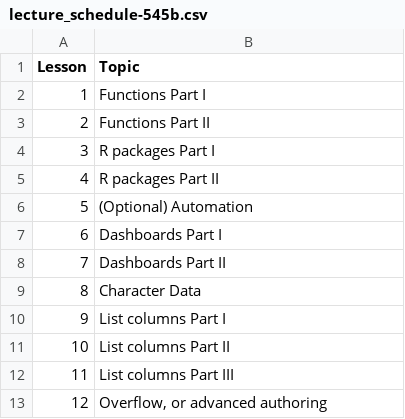
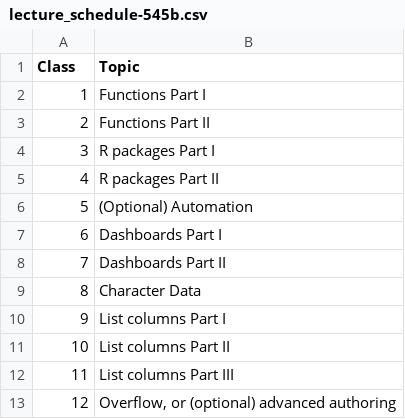
Before and after one commit to UBC-STAT/stat545.stat.ubc.ca, a CSV file: content/lecture_schedule-545b.csv, drawn as a sheet.

```diff
--- a/content/lecture_schedule-545b.csv
+++ b/content/lecture_schedule-545b.csv
@@ -1,2 +1,2 @@
-Lesson,Topic
+Class,Topic
 1,Functions Part I
@@ -12,2 +12,2 @@ Lesson,Topic
 11,List columns Part III
-12,"Overflow, or advanced authoring"
+12,"Overflow, or (optional) advanced authoring"
```
Also changed, not shown: content/lecture_schedule-545a.csv, 16 other files.
